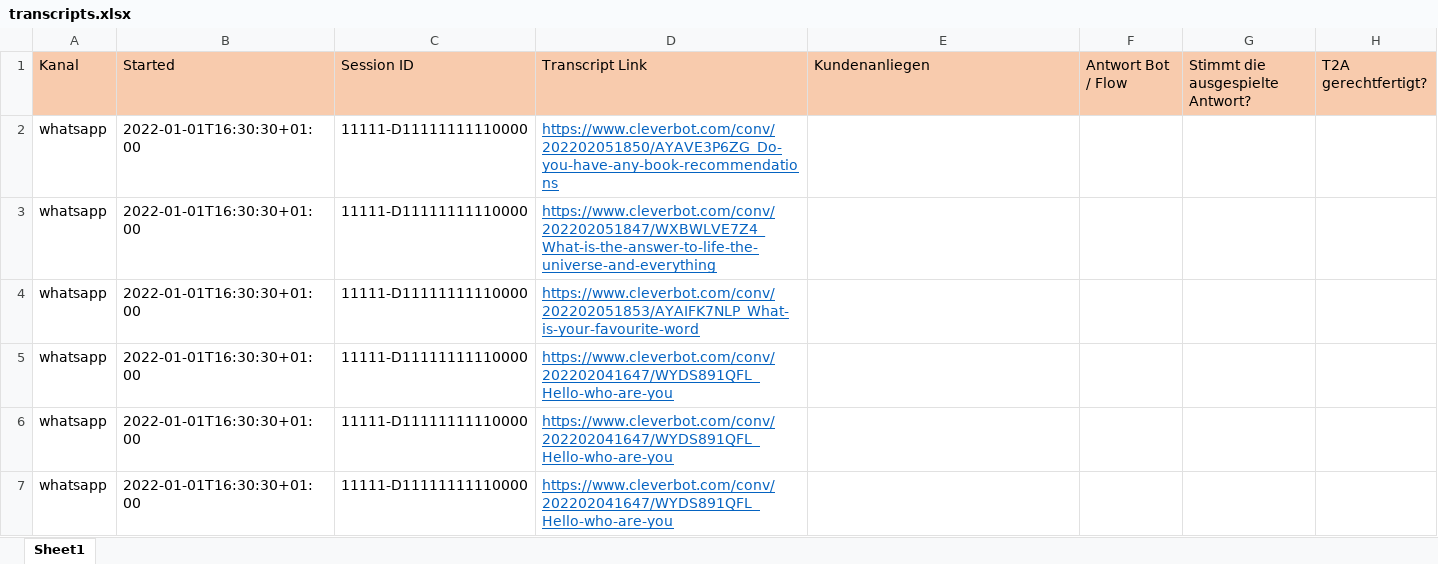
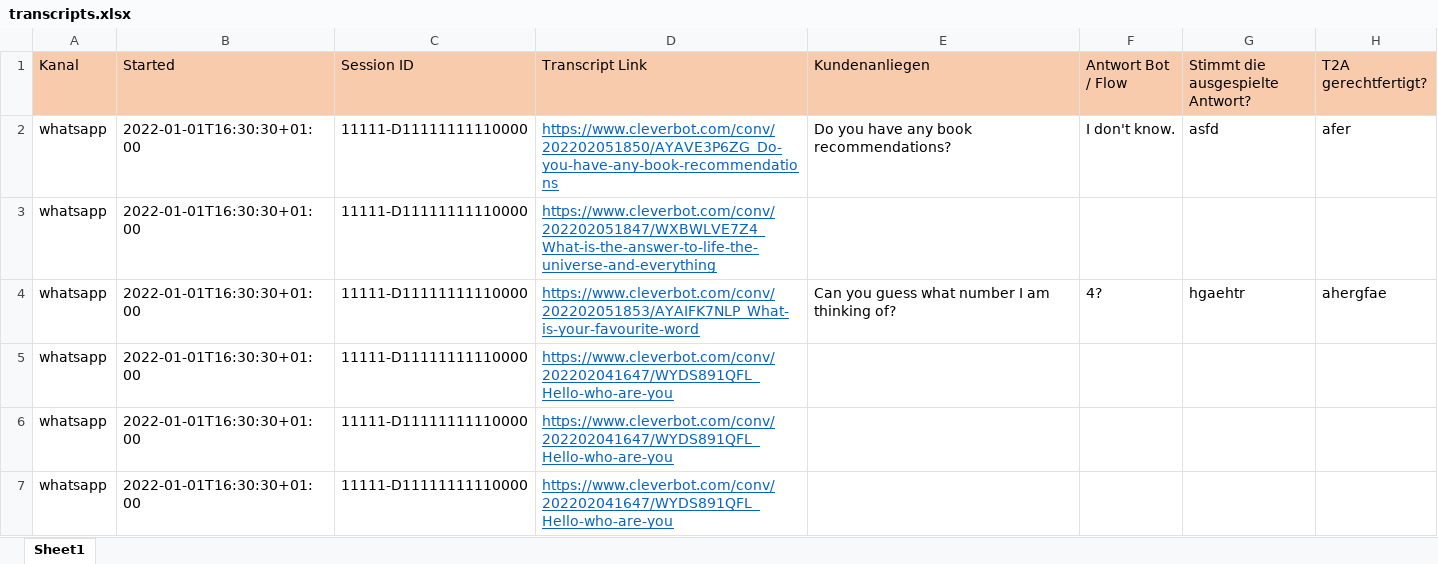
Before and after one commit to GhubDB/Content-Engineer-Studio, an Excel workbook: Content Engineer Studio/transcripts.xlsx, sheet Sheet1, drawn as a sheet; only a part is shown; values as stored, in another font and other column widths than the file's, no borders; the diff names each change by its address in the sheet, - before the commit and + after, or states it on an @@ line.

```diff
--- a/Content Engineer Studio/transcripts.xlsx (sheet Sheet1)
+++ b/Content Engineer Studio/transcripts.xlsx (sheet Sheet1)
-E2 (Kundenanliegen): (empty)
+E2 (Kundenanliegen): Do you have any book recommendations?
-F2 (Antwort Bot / Flow): (empty)
+F2 (Antwort Bot / Flow): I don't know.
-G2 (Stimmt die ausgespielte Antwort?): (empty)
+G2 (Stimmt die ausgespielte Antwort?): asfd
-H2 (T2A gerechtfertigt?): (empty)
+H2 (T2A gerechtfertigt?): afer
-E4 (Kundenanliegen): (empty)
+E4 (Kundenanliegen): Can you guess what number I am thinking of?
-F4 (Antwort Bot / Flow): (empty)
+F4 (Antwort Bot / Flow): 4?
-G4 (Stimmt die ausgespielte Antwort?): (empty)
+G4 (Stimmt die ausgespielte Antwort?): hgaehtr
-H4 (T2A gerechtfertigt?): (empty)
+H4 (T2A gerechtfertigt?): ahergfae
```
Also changed, not shown: 7 other files.
